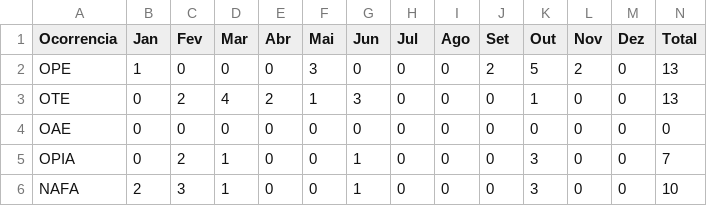
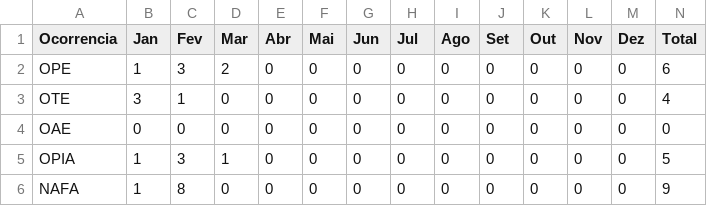
Before and after one commit to BRSystem64/ANADE, a CSV file: data/DP012019.csv, drawn as a sheet; only a part is shown; the diff covers the shown part only.

```diff
--- a/data/DP012019.csv
+++ b/data/DP012019.csv
@@ -1,6 +1,6 @@
 Ocorrencia,Jan,Fev,Mar,Abr,Mai,Jun,Jul,Ago,Set,Out,Nov,Dez,Total
-OPE,1,0,0,0,3,0,0,0,2,5,2,0,13
-OTE,0,2,4,2,1,3,0,0,0,1,0,0,13
+OPE,1,3,2,0,0,0,0,0,0,0,0,0,6
+OTE,3,1,0,0,0,0,0,0,0,0,0,0,4
 OAE,0,0,0,0,0,0,0,0,0,0,0,0,0
-OPIA,0,2,1,0,0,1,0,0,0,3,0,0,7
-NAFA,2,3,1,0,0,1,0,0,0,3,0,0,10
+OPIA,1,3,1,0,0,0,0,0,0,0,0,0,5
+NAFA,1,8,0,0,0,0,0,0,0,0,0,0,9
```
Also changed, not shown: 1 added row and 54 edited cells elsewhere in this file, 1 other file.
